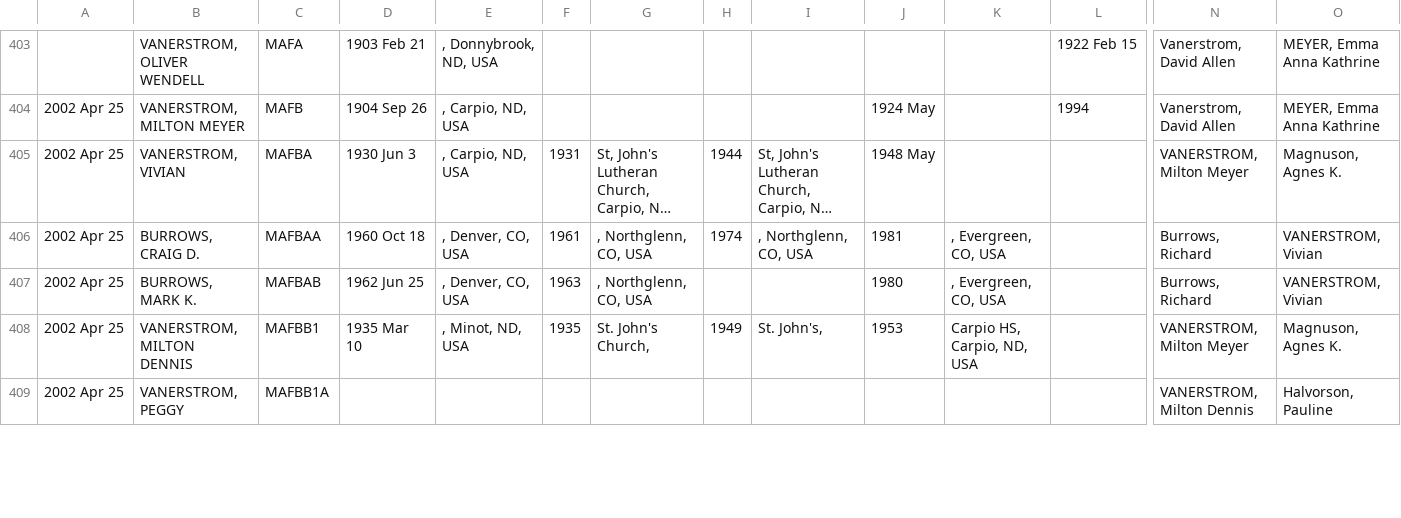
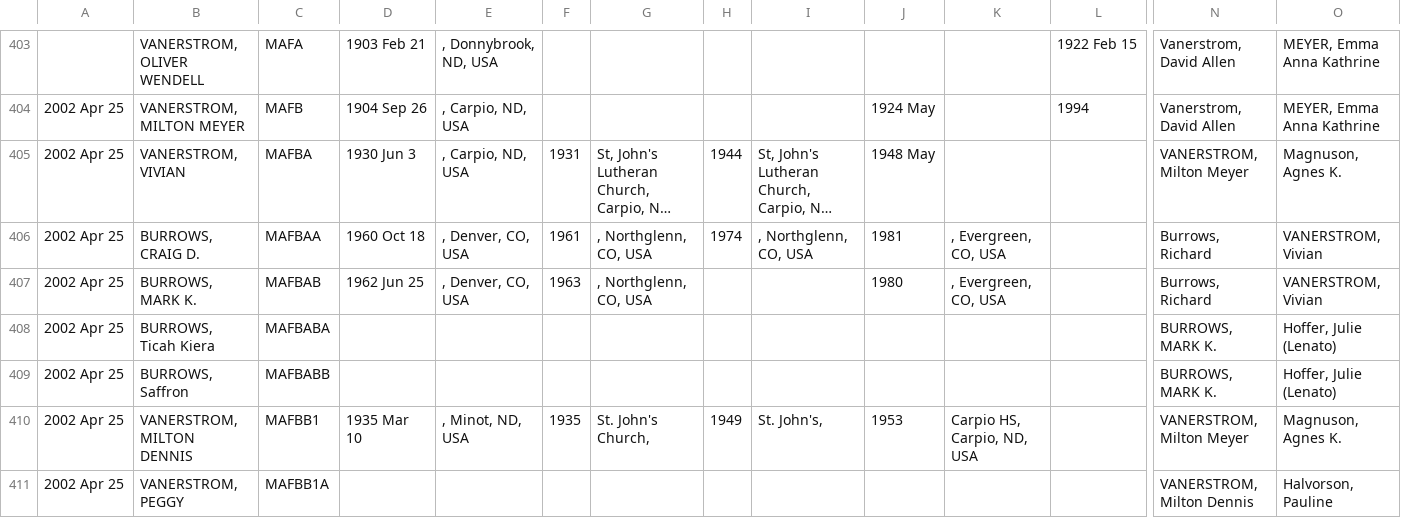
Before and after one commit to grantswanson/familytree, a CSV file: src/main/resources/working/Meyer.v0.csv, drawn as a sheet; only a part is shown, gaps mark what is left out; long unchanged cells end in …; rows hold the shown columns only; the diff covers the shown part only; the diff names each change by its address in the sheet, - before the commit and + after, or states it on an @@ line.

Commit message:
Fixed child building. Fixed Data

```diff
--- a/src/main/resources/working/Meyer.v0.csv
+++ b/src/main/resources/working/Meyer.v0.csv
+row 408: 2002 Apr 25 | BURROWS, Ticah Kiera | MAFBABA |  |  |  |  |  |  |  |  |  | BURROWS, MARK K. | Hoffer, Julie (Lenato)
+row 409: 2002 Apr 25 | BURROWS, Saffron | MAFBABB |  |  |  |  |  |  |  |  |  | BURROWS, MARK K. | Hoffer, Julie (Lenato)
```
Also changed, not shown: 2 added rows, 3 removed rows and 4 edited cells elsewhere in this file, 9 other files.
